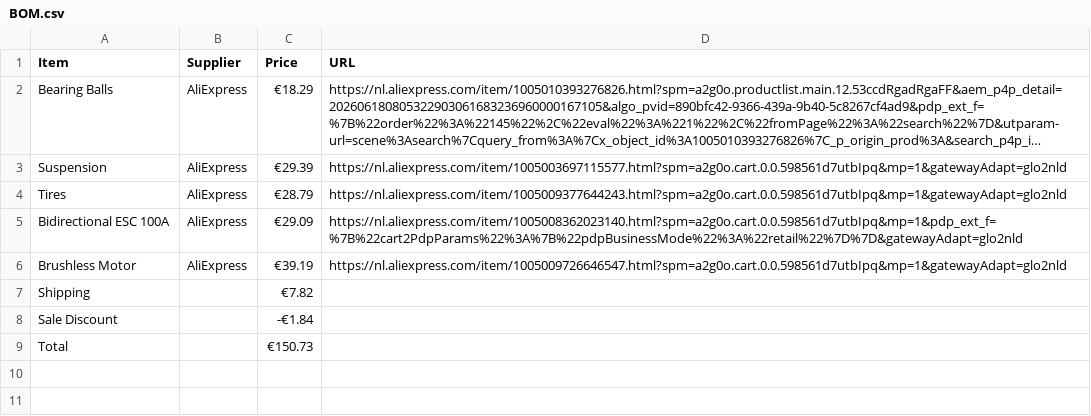
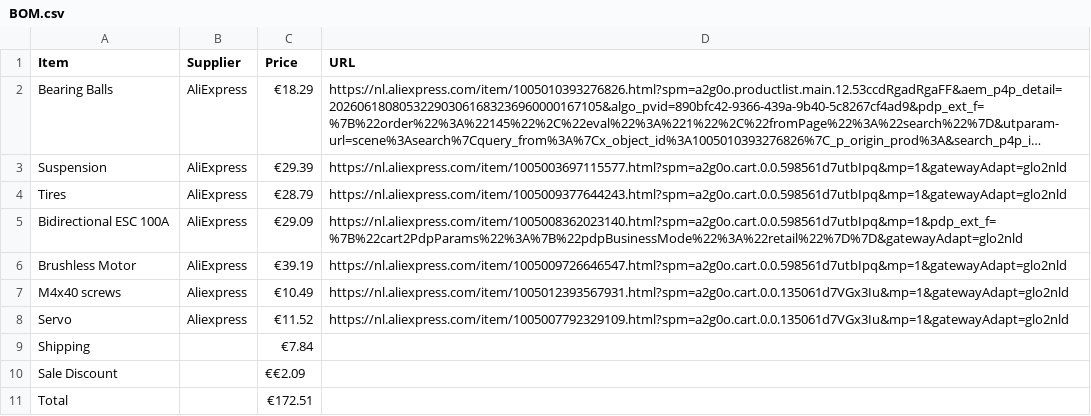
Before and after one commit to Stickless-Lab/S-Series_v4g, a CSV file: BOM.csv, drawn as a sheet; long unchanged cells end in ….

Commit message:
Update BOM.csv with new items and totals

```diff
--- a/BOM.csv
+++ b/BOM.csv
@@ -6,4 +6,6 @@ Bidirectional ESC 100A,AliExpress,€29.09,https://nl.aliexpress.com/item/100500
 Brushless Motor,AliExpress,€39.19,https://nl.aliexpress.com/item/1005009726646547.html?spm=a2g0o.cart.0.0.598561d7utbIpq&mp=1&gatewayAdapt=glo2nld
-Shipping,,€7.82,
-Sale Discount,,-€1.84,
-Total,,€150.73,
+M4x40 screws,Aliexpress,€10.49,https://nl.aliexpress.com/item/1005012393567931.html?spm=a2g0o.cart.0.0.135061d7VGx3Iu&mp=1&gatewayAdapt=glo2nld
+Servo,Aliexpress,€11.52,https://nl.aliexpress.com/item/1005007792329109.html?spm=a2g0o.cart.0.0.135061d7VGx3Iu&mp=1&gatewayAdapt=glo2nld
+Shipping,,€7.84,
+Sale Discount,,€€2.09
+Total,,€172.51,
```
